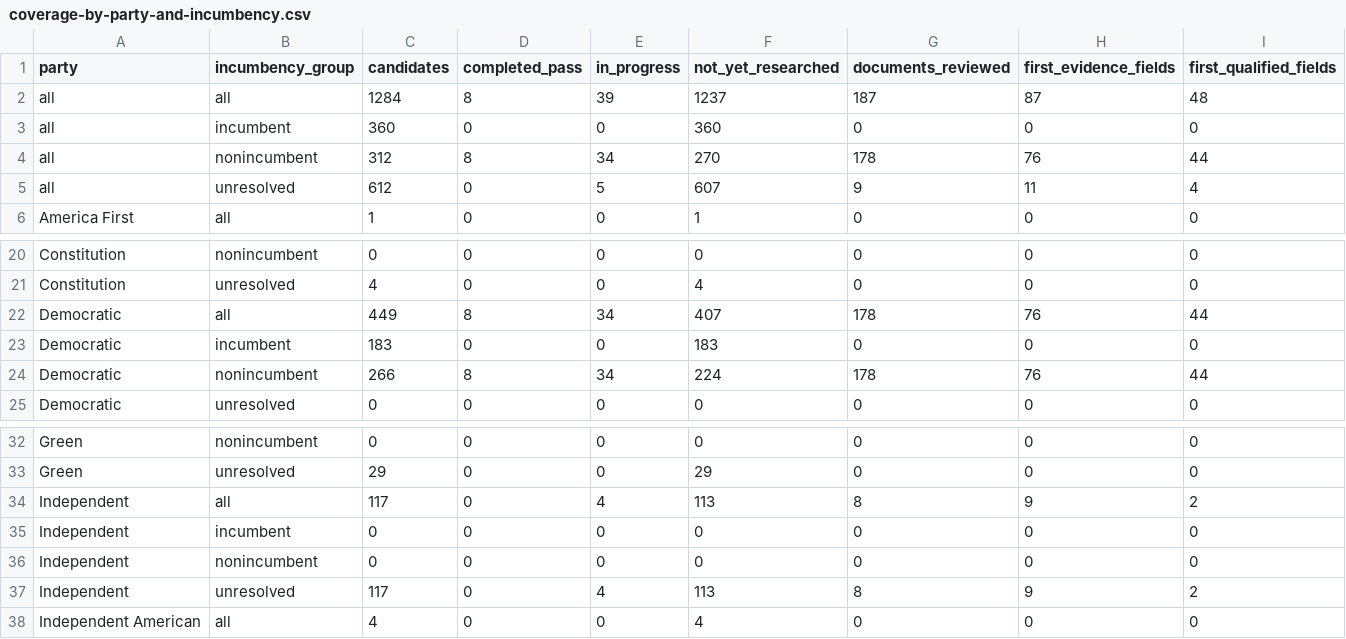
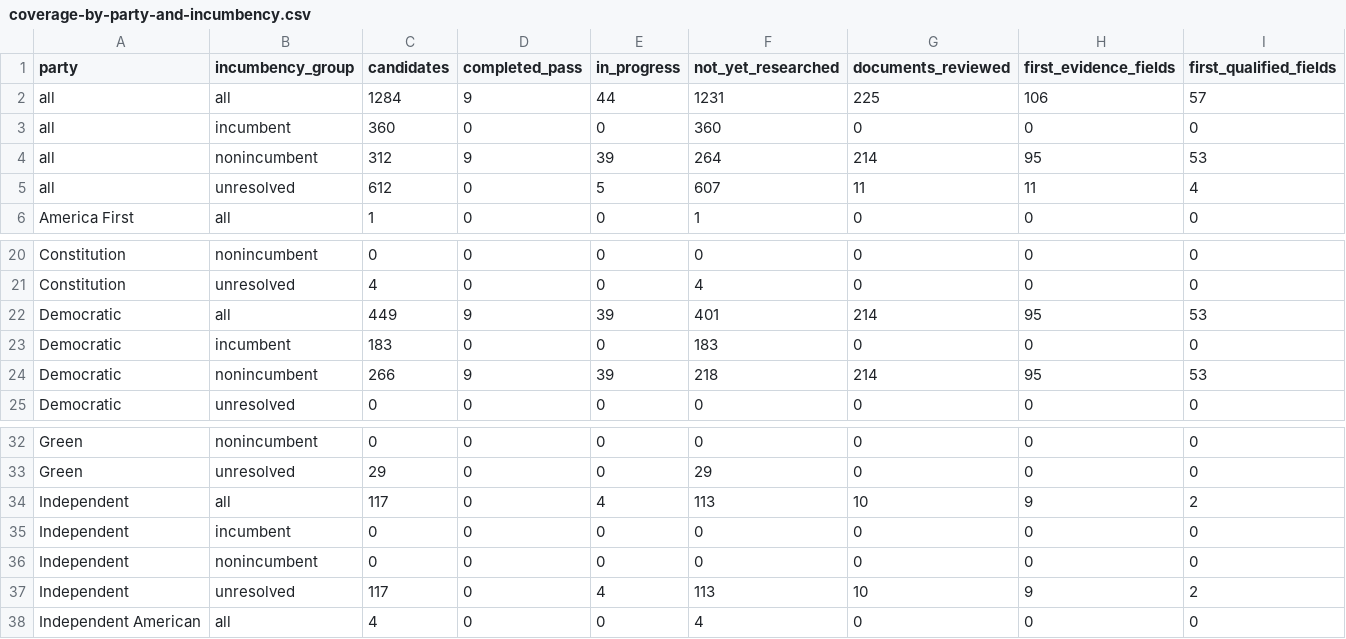
Before and after one commit to hanshanley/which-candidate, a CSV file: results/biographical-research/coverage-by-party-and-incumbency.csv, drawn as a sheet; only a part is shown, gaps mark what is left out.

```diff
--- a/results/biographical-research/coverage-by-party-and-incumbency.csv
+++ b/results/biographical-research/coverage-by-party-and-incumbency.csv
@@ -1,6 +1,6 @@
 party,incumbency_group,candidates,completed_pass,in_progress,not_yet_researched,documents_reviewed,first_evidence_fields,first_qualified_fields
-all,all,1284,8,39,1237,187,87,48
+all,all,1284,9,44,1231,225,106,57
 all,incumbent,360,0,0,360,0,0,0
-all,nonincumbent,312,8,34,270,178,76,44
-all,unresolved,612,0,5,607,9,11,4
+all,nonincumbent,312,9,39,264,214,95,53
+all,unresolved,612,0,5,607,11,11,4
 America First,all,1,0,0,1,0,0,0
@@ -21,5 +21,5 @@ Constitution,nonincumbent,0,0,0,0,0,0,0
 Constitution,unresolved,4,0,0,4,0,0,0
-Democratic,all,449,8,34,407,178,76,44
+Democratic,all,449,9,39,401,214,95,53
 Democratic,incumbent,183,0,0,183,0,0,0
-Democratic,nonincumbent,266,8,34,224,178,76,44
+Democratic,nonincumbent,266,9,39,218,214,95,53
 Democratic,unresolved,0,0,0,0,0,0,0
@@ -33,6 +33,6 @@ Green,nonincumbent,0,0,0,0,0,0,0
 Green,unresolved,29,0,0,29,0,0,0
-Independent,all,117,0,4,113,8,9,2
+Independent,all,117,0,4,113,10,9,2
 Independent,incumbent,0,0,0,0,0,0,0
 Independent,nonincumbent,0,0,0,0,0,0,0
-Independent,unresolved,117,0,4,113,8,9,2
+Independent,unresolved,117,0,4,113,10,9,2
 Independent American,all,4,0,0,4,0,0,0
```
Also changed, not shown: results/biographical-research/candidate-research-status.csv, results/biographical-research/remaining-research-queue.csv, 15 other files.
